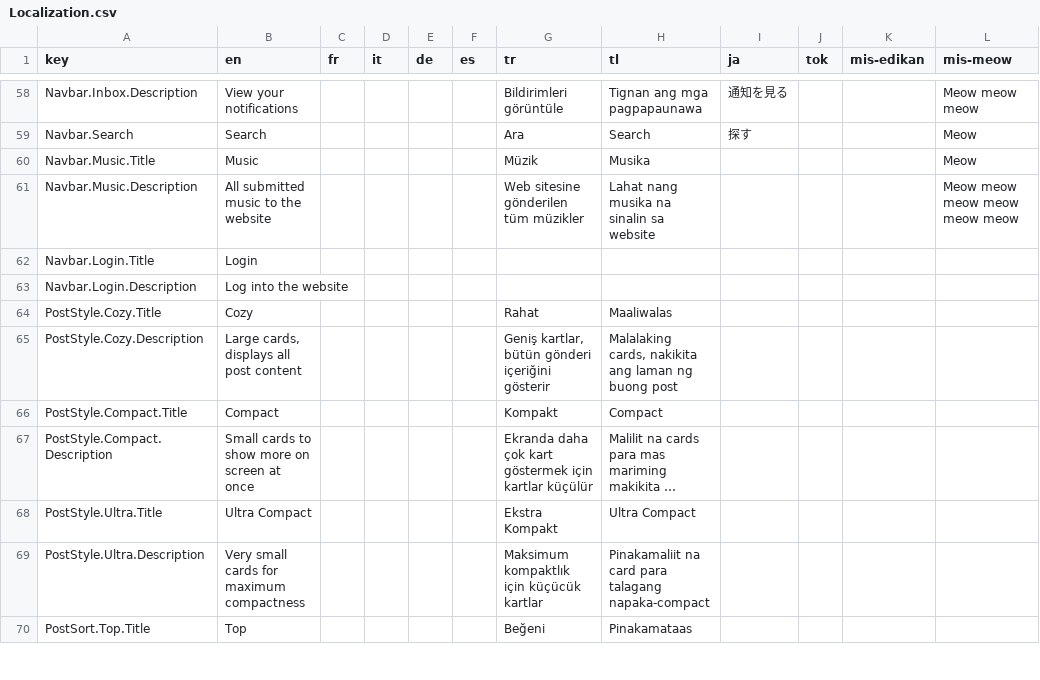
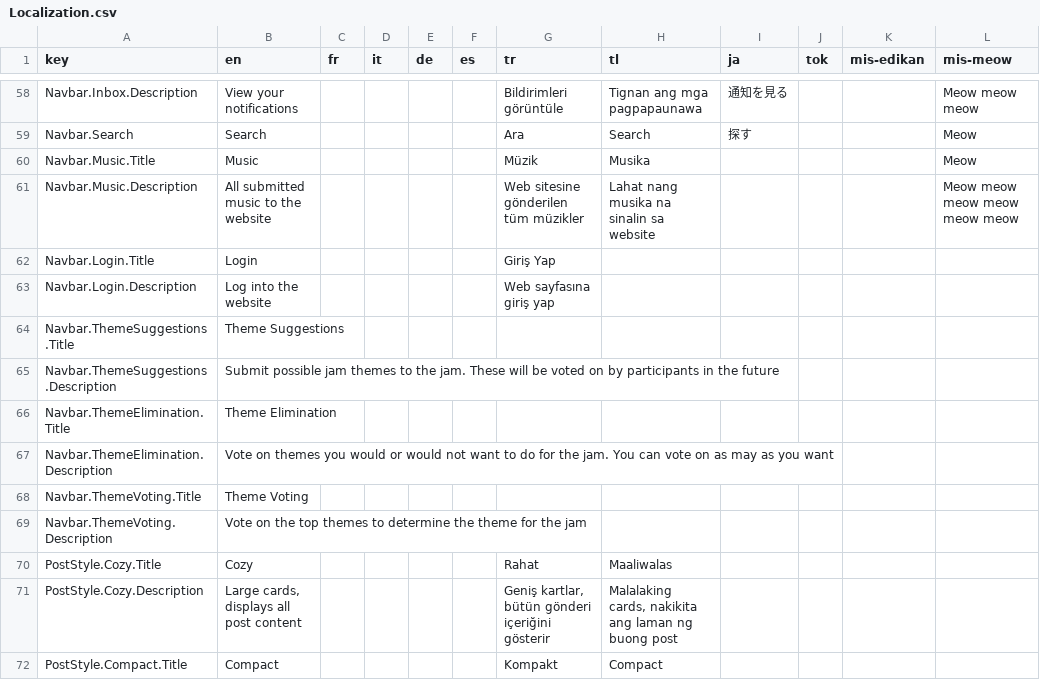
Before and after one commit to Down2Jam/Jamjar, a CSV file: tools/csv-to-json/Localization.csv, drawn as a sheet; only a part is shown, gaps mark what is left out; the shorter side is filled out with more unchanged rows; long unchanged cells end in …; the diff covers the shown part only.

```diff
--- a/tools/csv-to-json/Localization.csv
+++ b/tools/csv-to-json/Localization.csv
@@ -61,4 +61,10 @@ Navbar.Music.Title,Music,,,,,Müzik,Musika,,,,Meow
 Navbar.Music.Description,All submitted music to the website,,,,,Web sitesine gönderilen tüm müzikler,Lahat nang musika na sinalin sa website,,,,Meow meow meow meow meow meow
-Navbar.Login.Title,Login,,,,,,,,,,
-Navbar.Login.Description,Log into the website,,,,,,,,,,
+Navbar.Login.Title,Login,,,,,Giriş Yap,,,,,
+Navbar.Login.Description,Log into the website,,,,,Web sayfasına giriş yap,,,,,
+Navbar.ThemeSuggestions.Title,Theme Suggestions,,,,,,,,,,
+Navbar.ThemeSuggestions.Description,Submit possible jam themes to the jam. These will be voted on by participants in the future,,,,,,,,,,
+Navbar.ThemeElimination.Title,Theme Elimination,,,,,,,,,,
+Navbar.ThemeElimination.Description,Vote on themes you would or would not want to do for the jam. You can vote on as may as you want,,,,,,,,,,
+Navbar.ThemeVoting.Title,Theme Voting,,,,,,,,,,
+Navbar.ThemeVoting.Description,Vote on the top themes to determine the theme for the jam,,,,,,,,,,
 PostStyle.Cozy.Title,Cozy,,,,,Rahat,Maaliwalas,,,,
```
Also changed, not shown: 17 edited cells elsewhere in this file, 33 other files.
